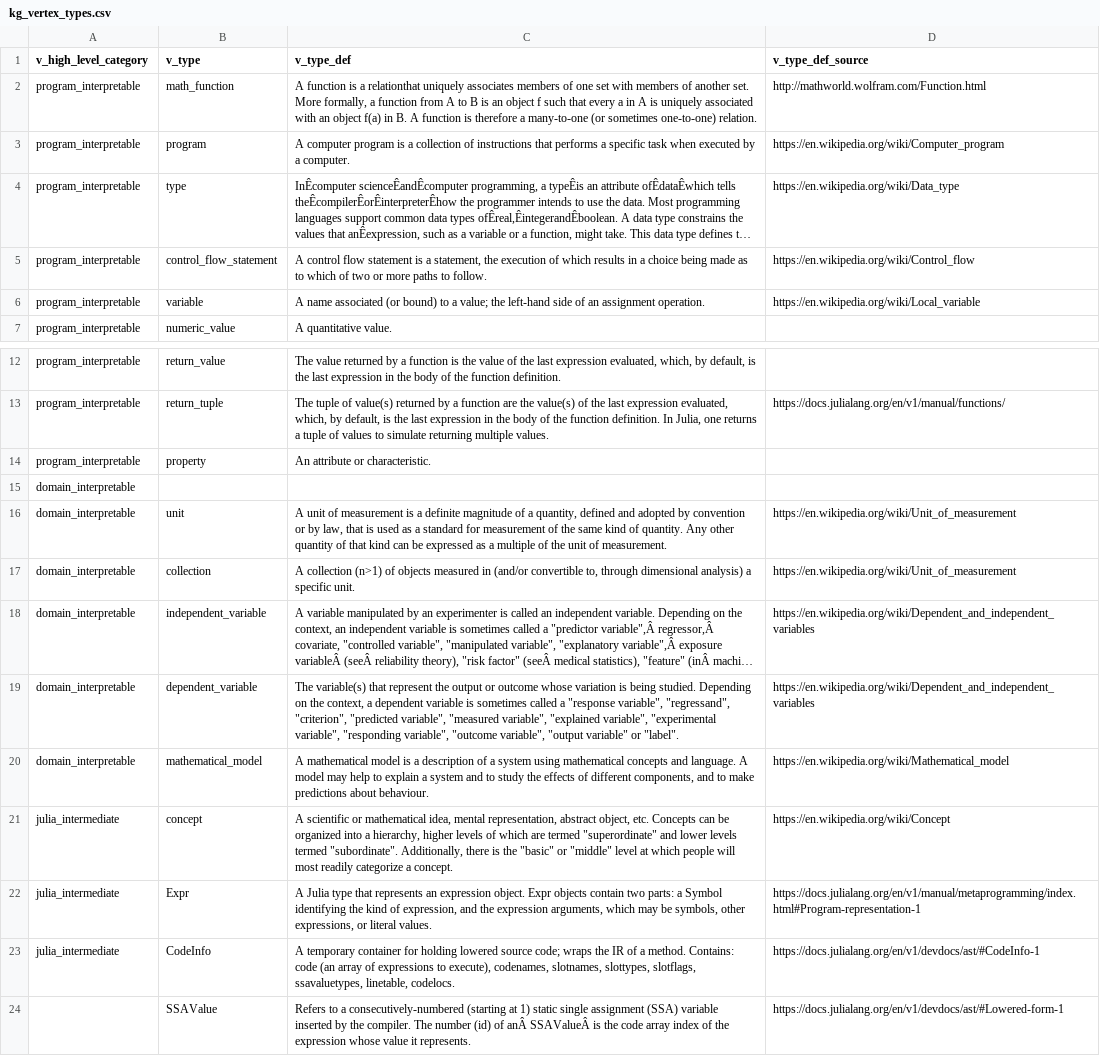
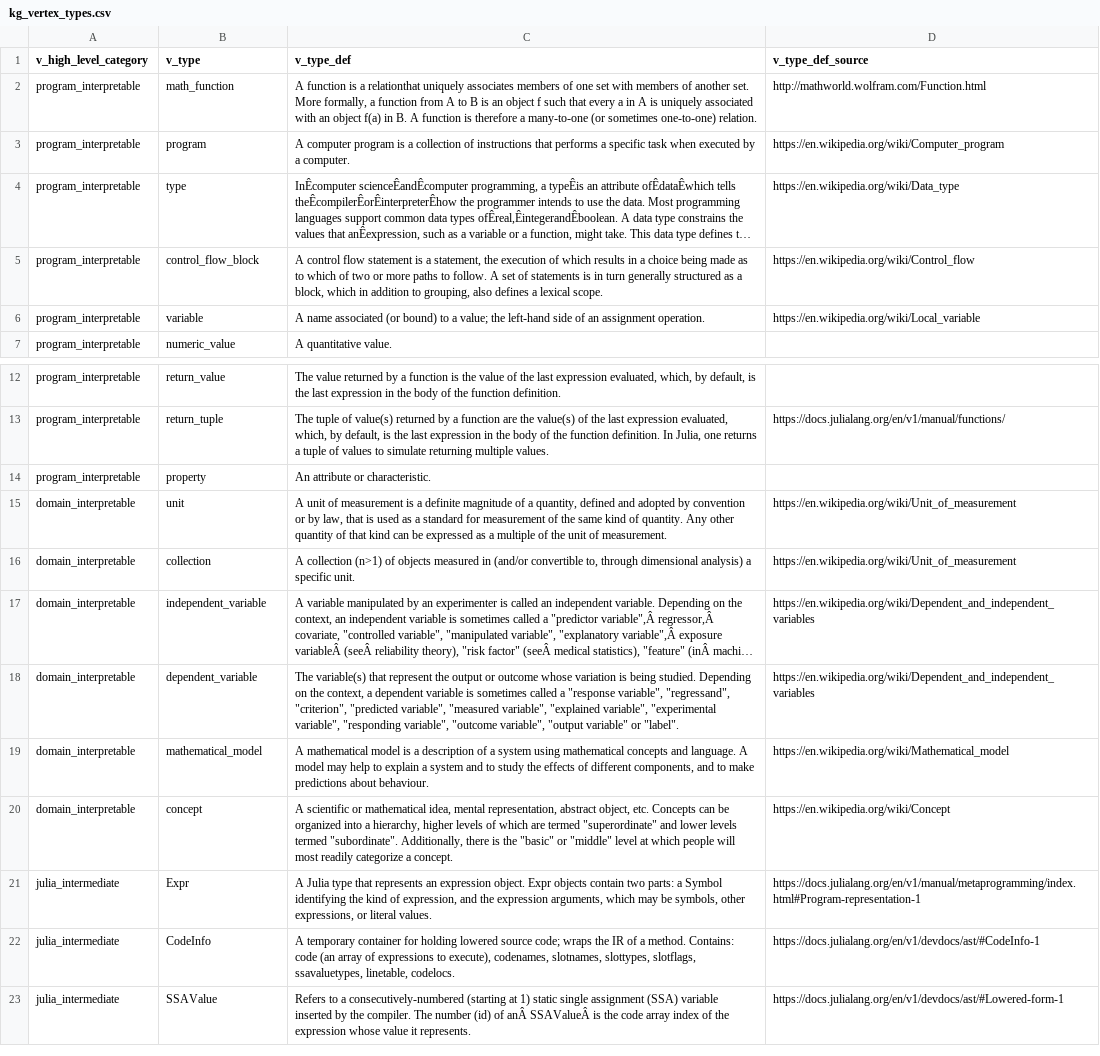
Before and after one commit to jpfairbanks/SemanticModels.jl, a CSV file: examples/knowledge_graph/data/kg_vertex_types.csv, drawn as a sheet; only a part is shown, gaps mark what is left out; long unchanged cells end in …; removed rows and columns are numbered as before the commit, all else as after; the diff names each change by its address in the sheet, - before the commit and + after, or states it on an @@ line.

Commit message:
changing vtype from control_flow_statement to c_f_block

```diff
--- a/examples/knowledge_graph/data/kg_vertex_types.csv
+++ b/examples/knowledge_graph/data/kg_vertex_types.csv
-B5 (v_type): control_flow_statement
+B5 (v_type): control_flow_block
-C5 (v_type_def): …to follow.
+C5 (v_type_def): …to follow. A set of statements is in turn generally structured as a block, which in addition to grouping, also defines a lexical scope.
-row 15: domain_interpretable
-A20 (v_high_level_category): julia_intermediate
+A20 (v_high_level_category): domain_interpretable
-A23 (v_high_level_category): (empty)
+A23 (v_high_level_category): julia_intermediate
```
